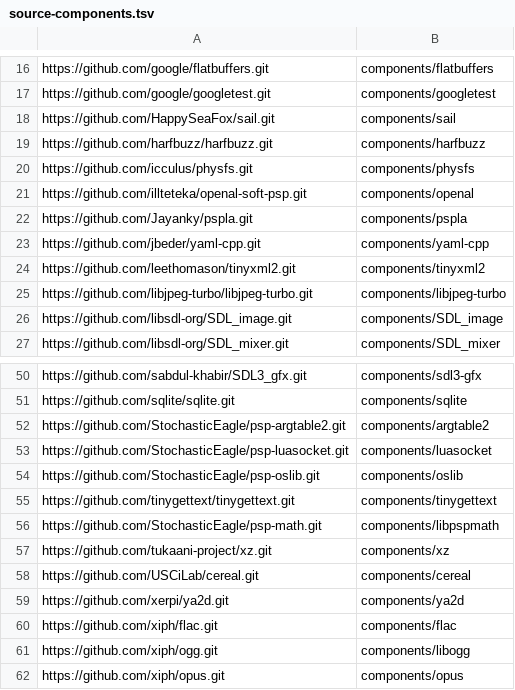
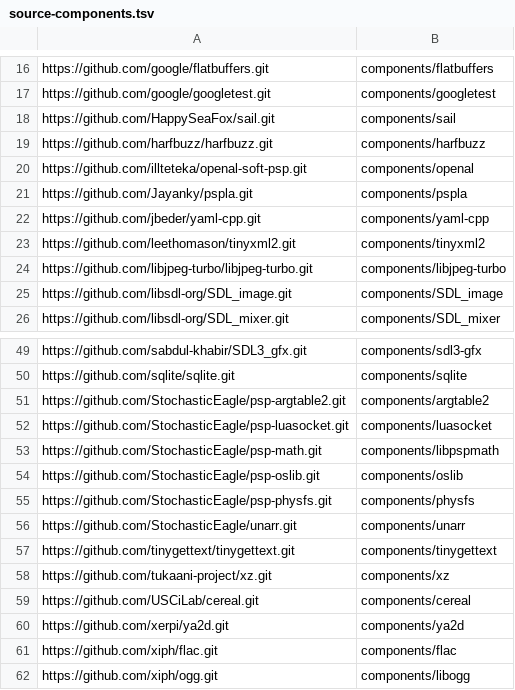
Before and after one commit to StochasticEagle/psp-packages, a TSV file: source-components.tsv, drawn as a sheet; only a part is shown, gaps mark what is left out; the shorter side is filled out with more unchanged rows.

Commit message:
Update archive fork source mappings

```diff
--- a/source-components.tsv
+++ b/source-components.tsv
@@ -19,3 +19,2 @@ https://github.com/HappySeaFox/sail.git	components/sail
 https://github.com/harfbuzz/harfbuzz.git	components/harfbuzz
-https://github.com/icculus/physfs.git	components/physfs
 https://github.com/illteteka/openal-soft-psp.git	components/openal
@@ -53,5 +52,7 @@ https://github.com/StochasticEagle/psp-argtable2.git	components/argtable2
 https://github.com/StochasticEagle/psp-luasocket.git	components/luasocket
+https://github.com/StochasticEagle/psp-math.git	components/libpspmath
 https://github.com/StochasticEagle/psp-oslib.git	components/oslib
+https://github.com/StochasticEagle/psp-physfs.git	components/physfs
+https://github.com/StochasticEagle/unarr.git	components/unarr
 https://github.com/tinygettext/tinygettext.git	components/tinygettext
-https://github.com/StochasticEagle/psp-math.git	components/libpspmath
 https://github.com/tukaani-project/xz.git	components/xz
```
